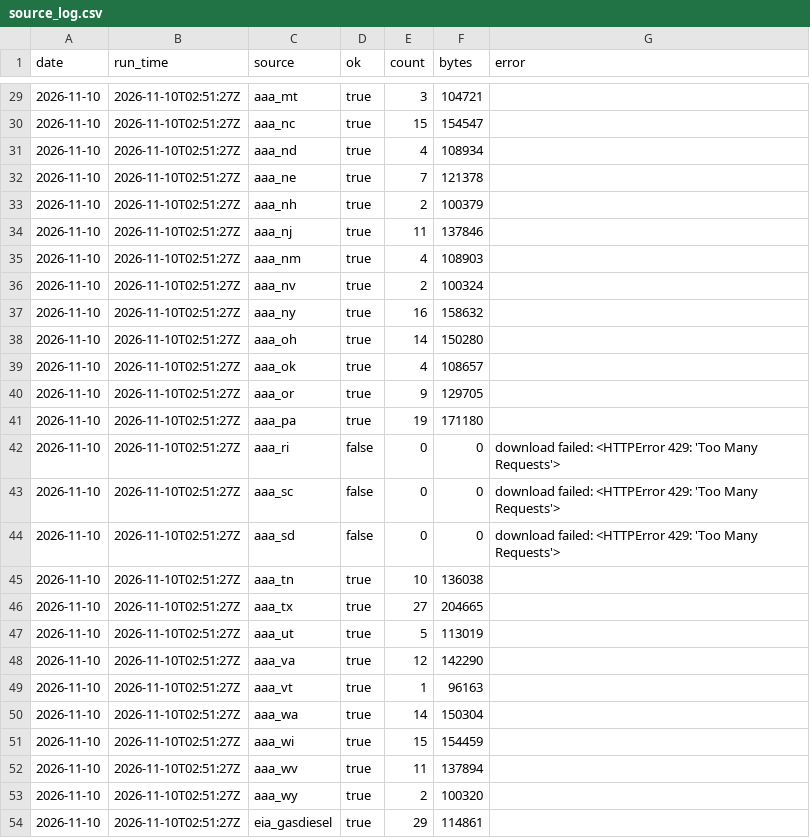
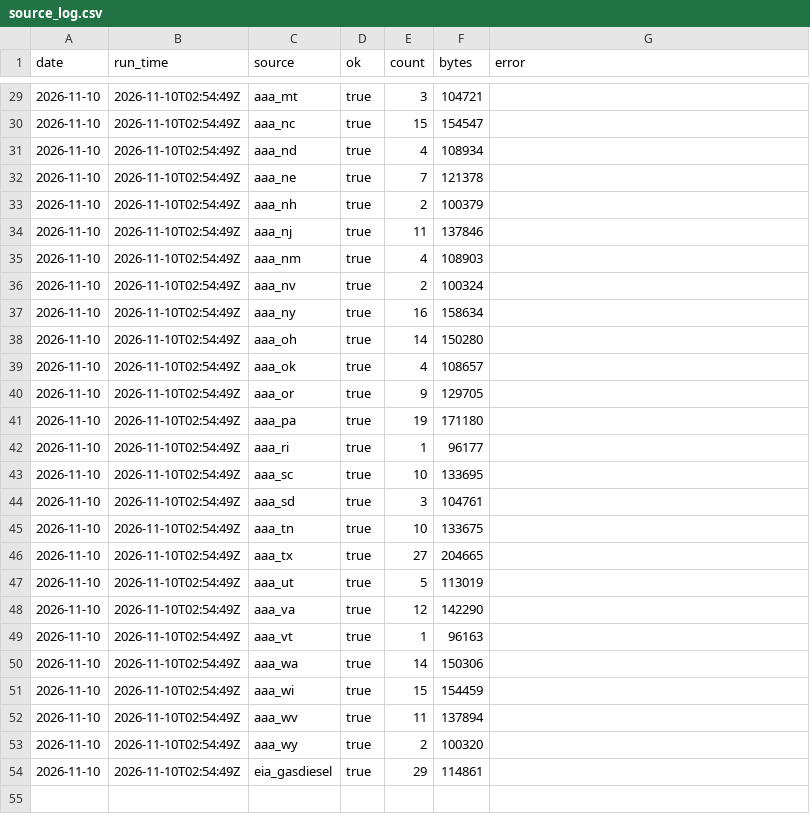
Before and after one commit to abbygracemorrow/Data-Tracker-Project, a CSV file: data/source_log.csv, drawn as a sheet; only a part is shown, gaps mark what is left out; the diff covers the shown part only.

```diff
--- a/data/source_log.csv
+++ b/data/source_log.csv
@@ -29,26 +29,26 @@ date,run_time,source,ok,count,bytes,error
-2026-11-10,2026-11-10T02:51:27Z,aaa_mt,true,3,104721,
-2026-11-10,2026-11-10T02:51:27Z,aaa_nc,true,15,154547,
-2026-11-10,2026-11-10T02:51:27Z,aaa_nd,true,4,108934,
-2026-11-10,2026-11-10T02:51:27Z,aaa_ne,true,7,121378,
-2026-11-10,2026-11-10T02:51:27Z,aaa_nh,true,2,100379,
-2026-11-10,2026-11-10T02:51:27Z,aaa_nj,true,11,137846,
-2026-11-10,2026-11-10T02:51:27Z,aaa_nm,true,4,108903,
-2026-11-10,2026-11-10T02:51:27Z,aaa_nv,true,2,100324,
-2026-11-10,2026-11-10T02:51:27Z,aaa_ny,true,16,158632,
-2026-11-10,2026-11-10T02:51:27Z,aaa_oh,true,14,150280,
-2026-11-10,2026-11-10T02:51:27Z,aaa_ok,true,4,108657,
-2026-11-10,2026-11-10T02:51:27Z,aaa_or,true,9,129705,
-2026-11-10,2026-11-10T02:51:27Z,aaa_pa,true,19,171180,
-2026-11-10,2026-11-10T02:51:27Z,aaa_ri,false,0,0,download failed: <HTTPError 429: 'Too Many Requests'>
-2026-11-10,2026-11-10T02:51:27Z,aaa_sc,false,0,0,download failed: <HTTPError 429: 'Too Many Requests'>
-2026-11-10,2026-11-10T02:51:27Z,aaa_sd,false,0,0,download failed: <HTTPError 429: 'Too Many Requests'>
-2026-11-10,2026-11-10T02:51:27Z,aaa_tn,true,10,136038,
-2026-11-10,2026-11-10T02:51:27Z,aaa_tx,true,27,204665,
-2026-11-10,2026-11-10T02:51:27Z,aaa_ut,true,5,113019,
-2026-11-10,2026-11-10T02:51:27Z,aaa_va,true,12,142290,
-2026-11-10,2026-11-10T02:51:27Z,aaa_vt,true,1,96163,
-2026-11-10,2026-11-10T02:51:27Z,aaa_wa,true,14,150304,
-2026-11-10,2026-11-10T02:51:27Z,aaa_wi,true,15,154459,
-2026-11-10,2026-11-10T02:51:27Z,aaa_wv,true,11,137894,
-2026-11-10,2026-11-10T02:51:27Z,aaa_wy,true,2,100320,
-2026-11-10,2026-11-10T02:51:27Z,eia_gasdiesel,true,29,114861,
+2026-11-10,2026-11-10T02:54:49Z,aaa_mt,true,3,104721,
+2026-11-10,2026-11-10T02:54:49Z,aaa_nc,true,15,154547,
+2026-11-10,2026-11-10T02:54:49Z,aaa_nd,true,4,108934,
+2026-11-10,2026-11-10T02:54:49Z,aaa_ne,true,7,121378,
+2026-11-10,2026-11-10T02:54:49Z,aaa_nh,true,2,100379,
+2026-11-10,2026-11-10T02:54:49Z,aaa_nj,true,11,137846,
+2026-11-10,2026-11-10T02:54:49Z,aaa_nm,true,4,108903,
+2026-11-10,2026-11-10T02:54:49Z,aaa_nv,true,2,100324,
+2026-11-10,2026-11-10T02:54:49Z,aaa_ny,true,16,158634,
+2026-11-10,2026-11-10T02:54:49Z,aaa_oh,true,14,150280,
+2026-11-10,2026-11-10T02:54:49Z,aaa_ok,true,4,108657,
+2026-11-10,2026-11-10T02:54:49Z,aaa_or,true,9,129705,
+2026-11-10,2026-11-10T02:54:49Z,aaa_pa,true,19,171180,
+2026-11-10,2026-11-10T02:54:49Z,aaa_ri,true,1,96177,
+2026-11-10,2026-11-10T02:54:49Z,aaa_sc,true,10,133695,
+2026-11-10,2026-11-10T02:54:49Z,aaa_sd,true,3,104761,
+2026-11-10,2026-11-10T02:54:49Z,aaa_tn,true,10,133675,
+2026-11-10,2026-11-10T02:54:49Z,aaa_tx,true,27,204665,
+2026-11-10,2026-11-10T02:54:49Z,aaa_ut,true,5,113019,
+2026-11-10,2026-11-10T02:54:49Z,aaa_va,true,12,142290,
+2026-11-10,2026-11-10T02:54:49Z,aaa_vt,true,1,96163,
+2026-11-10,2026-11-10T02:54:49Z,aaa_wa,true,14,150306,
+2026-11-10,2026-11-10T02:54:49Z,aaa_wi,true,15,154459,
+2026-11-10,2026-11-10T02:54:49Z,aaa_wv,true,11,137894,
+2026-11-10,2026-11-10T02:54:49Z,aaa_wy,true,2,100320,
+2026-11-10,2026-11-10T02:54:49Z,eia_gasdiesel,true,29,114861,
```
Also changed, not shown: 31 edited cells elsewhere in this file, data/history.csv, 54 other files.
